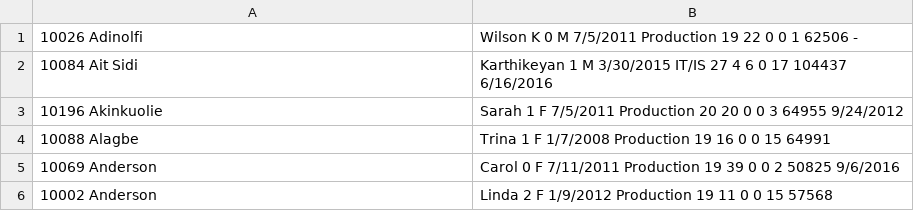
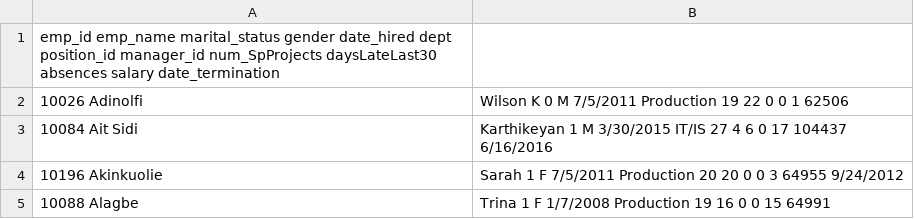
Before and after one commit to urfie/datasets, a TSV file: hr_dataset.tsv, drawn as a sheet; only a part is shown; the shorter side is filled out with more unchanged rows.

Commit message:
Update hr_dataset.tsv

```diff
--- a/hr_dataset.tsv
+++ b/hr_dataset.tsv
@@ -1,2 +1,3 @@
-10026	Adinolfi, Wilson  K	0	M	7/5/2011	Production	19	22	0	0	1	62506 -
+emp_id	emp_name	marital_status	gender	date_hired	dept	position_id	manager_id	num_SpProjects	daysLateLast30	absences	salary	date_termination
+10026	Adinolfi, Wilson  K	0	M	7/5/2011	Production	19	22	0	0	1	62506
 10084	Ait Sidi, Karthikeyan	1	M	3/30/2015	IT/IS	27	4	6	0	17	104437	6/16/2016
```
